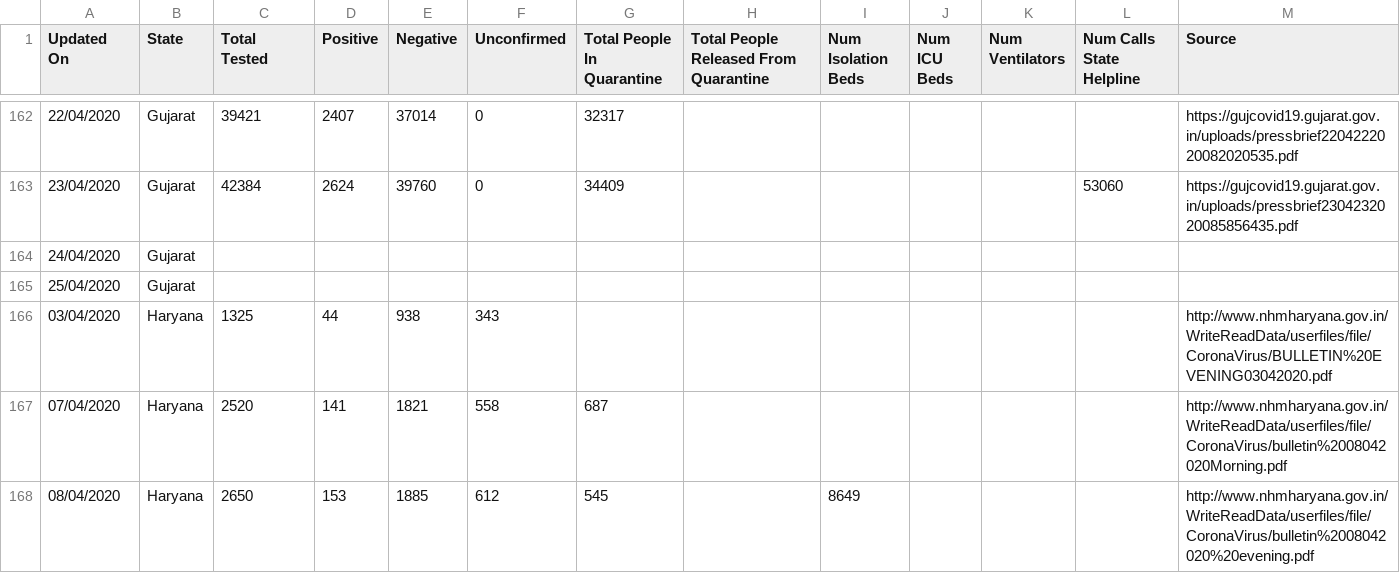
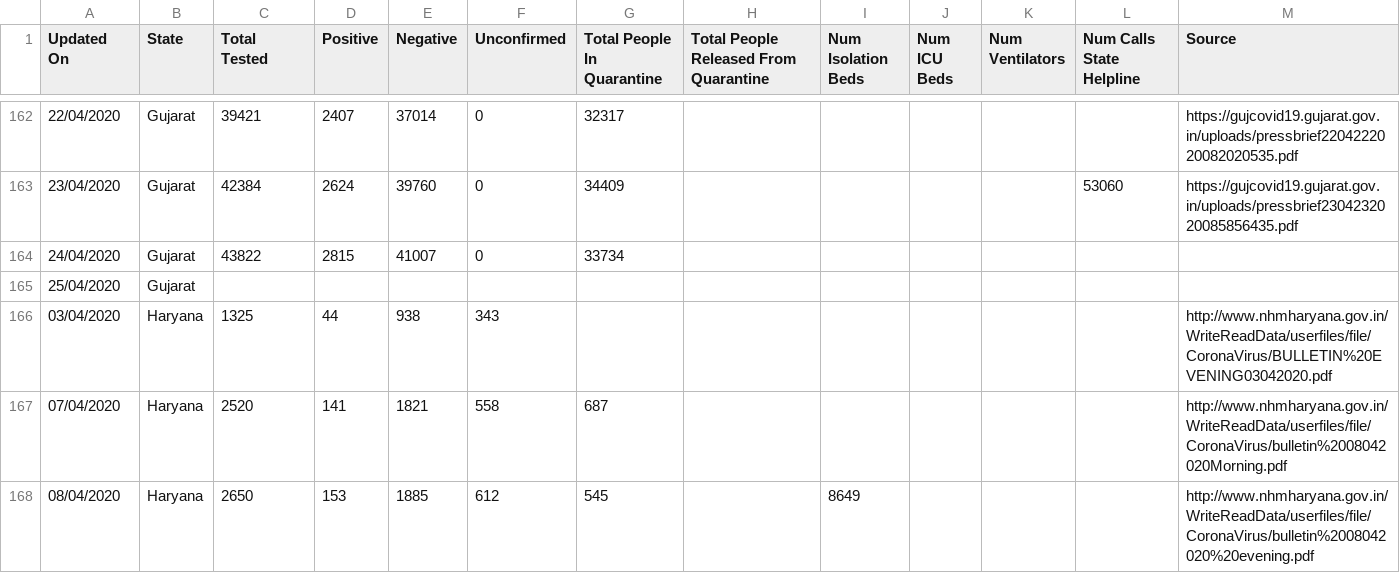
Before and after one commit to wanderingcoderr/api, a CSV file: csv/2020-04-25/statewise_tested_numbers_data.csv, drawn as a sheet; only a part is shown, gaps mark what is left out; removed rows and columns are numbered as before the commit, all else as after; rows hold the shown columns only; the diff names each change by its address in the sheet, - before the commit and + after, or states it on an @@ line.

Commit message:
data updated on - Sat Apr 25 05:21:50 UTC 2020

```diff
--- a/csv/2020-04-25/statewise_tested_numbers_data.csv
+++ b/csv/2020-04-25/statewise_tested_numbers_data.csv
-row 164: 24/04/2020 | Gujarat
+row 164: 24/04/2020 | Gujarat | 43822 | 2815 | 41007 | 0 | 33734
```
Also changed, not shown: csv/2020-04-25/state_wise.csv, csv/latest/state_wise.csv, 8 other files.
